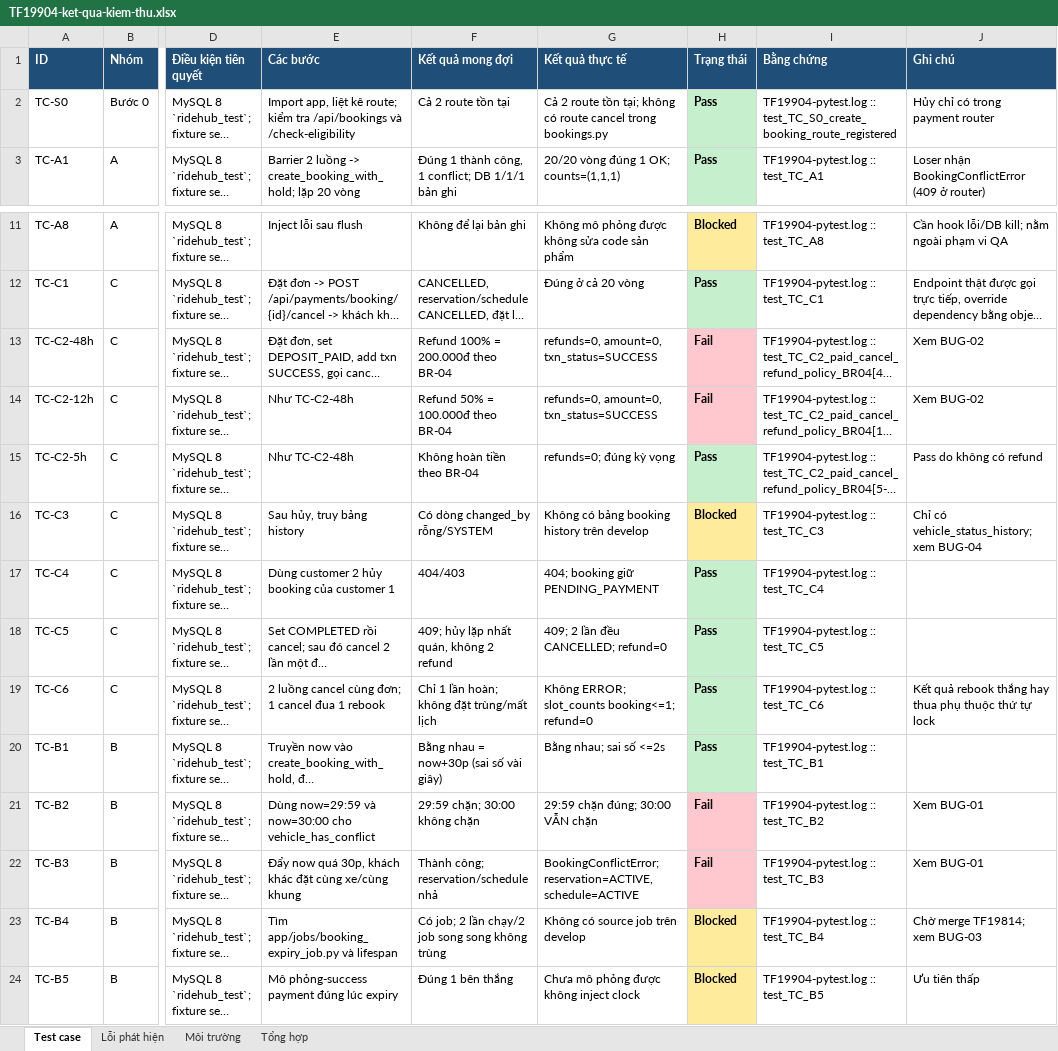
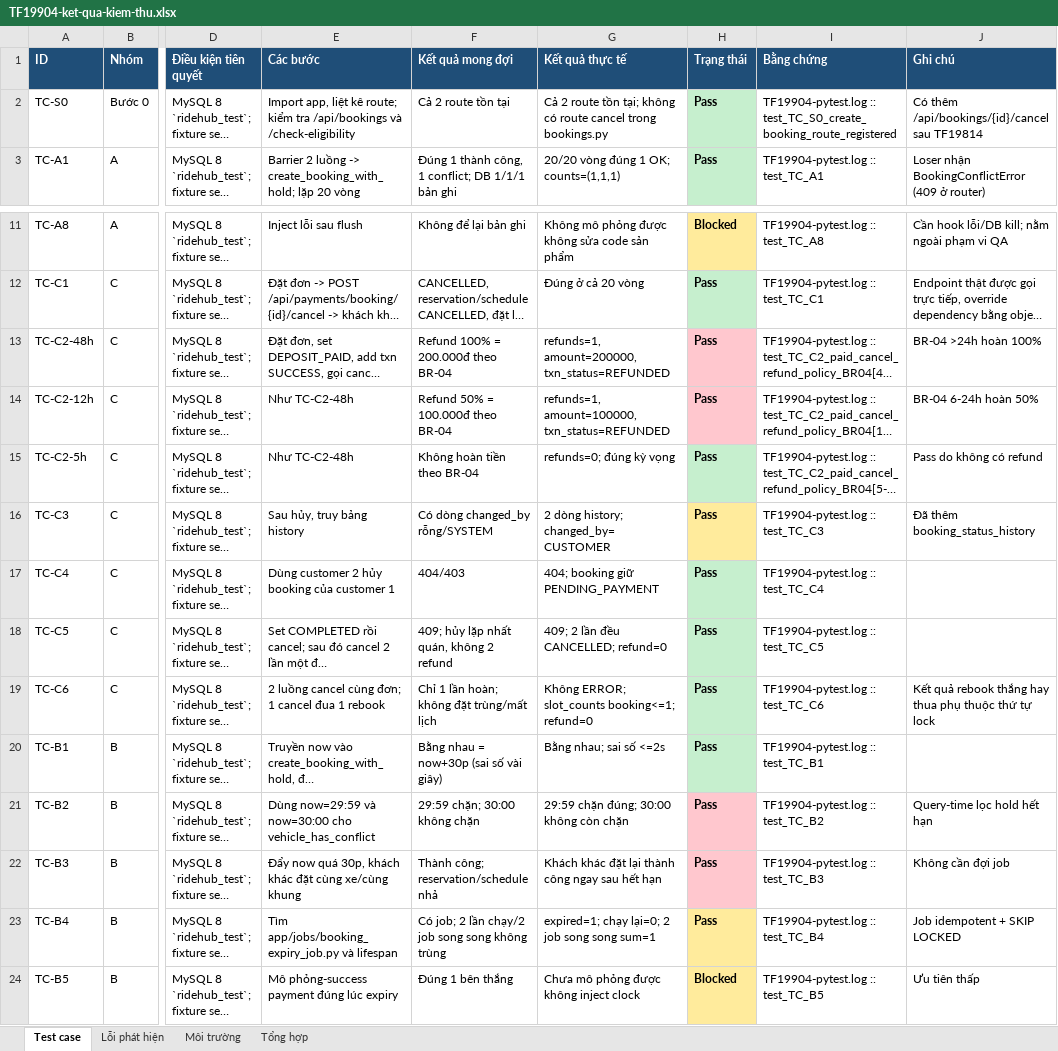
Before and after one commit to vanh207/RideHub, an Excel workbook: docs/test-results/TF19904-ket-qua-kiem-thu.xlsx, sheet Test case, drawn as a sheet; only a part is shown, gaps mark what is left out; long unchanged cells end in …; values as stored, in another font and other column widths than the file's, no borders; the diff names each change by its address in the sheet, - before the commit and + after, or states it on an @@ line.

Commit message:
TF19814: Sửa lỗi hold hết hạn, BR-04 và lịch sử trạng thái

```diff
--- a/docs/test-results/TF19904-ket-qua-kiem-thu.xlsx (sheet Test case)
+++ b/docs/test-results/TF19904-ket-qua-kiem-thu.xlsx (sheet Test case)
-J2 (Ghi chú): Hủy chỉ có trong payment router
+J2 (Ghi chú): Có thêm /api/bookings/{id}/cancel sau TF19814
-G13 (Kết quả thực tế): refunds=0, amount=0, txn_status=SUCCESS
+G13 (Kết quả thực tế): refunds=1, amount=200000, txn_status=REFUNDED
-H13:H14 (Trạng thái): Fail
+H13:H14 (Trạng thái): Pass
-J13 (Ghi chú): Xem BUG-02
+J13 (Ghi chú): BR-04 >24h hoàn 100%
-G14 (Kết quả thực tế): refunds=0, amount=0, txn_status=SUCCESS
+G14 (Kết quả thực tế): refunds=1, amount=100000, txn_status=REFUNDED
-J14 (Ghi chú): Xem BUG-02
+J14 (Ghi chú): BR-04 6-24h hoàn 50%
-G16 (Kết quả thực tế): Không có bảng booking history trên develop
+G16 (Kết quả thực tế): 2 dòng history; changed_by=CUSTOMER
-H16 (Trạng thái): Blocked
+H16 (Trạng thái): Pass
-J16 (Ghi chú): Chỉ có vehicle_status_history; xem BUG-04
+J16 (Ghi chú): Đã thêm booking_status_history
-G21 (Kết quả thực tế): 29:59 chặn đúng; 30:00 VẪN chặn
+G21 (Kết quả thực tế): 29:59 chặn đúng; 30:00 không còn chặn
-H21:H22 (Trạng thái): Fail
+H21:H22 (Trạng thái): Pass
-J21 (Ghi chú): Xem BUG-01
+J21 (Ghi chú): Query-time lọc hold hết hạn
-G22 (Kết quả thực tế): BookingConflictError; reservation=ACTIVE, schedule=ACTIVE
+G22 (Kết quả thực tế): Khách khác đặt lại thành công ngay sau hết hạn
-J22 (Ghi chú): Xem BUG-01
+J22 (Ghi chú): Không cần đợi job
-G23 (Kết quả thực tế): Không có source job trên develop
+G23 (Kết quả thực tế): expired=1; chạy lại=0; 2 job song song sum=1
-H23 (Trạng thái): Blocked
+H23 (Trạng thái): Pass
-J23 (Ghi chú): Chờ merge TF19814; xem BUG-03
+J23 (Ghi chú): Job idempotent + SKIP LOCKED
```
Also changed, not shown: sheet Môi trường, sheet Lỗi phát hiện, 20 other files.
